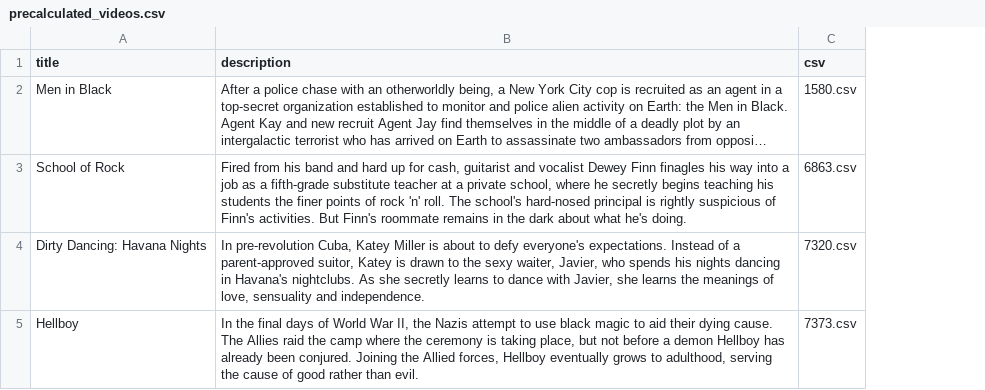
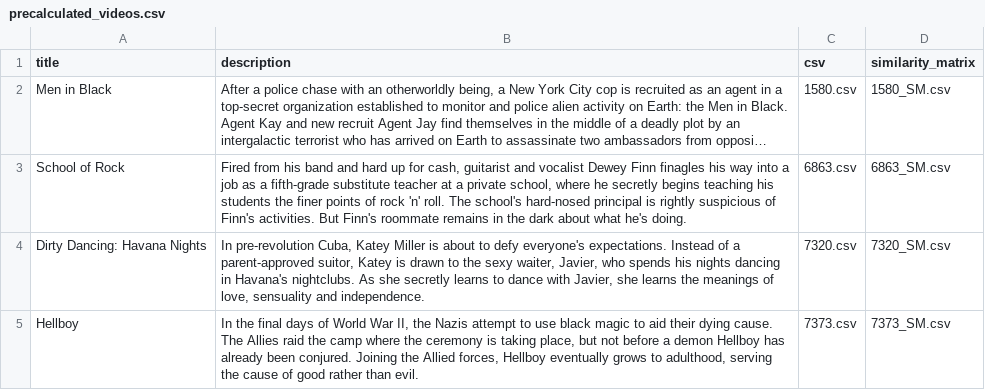
Before and after one commit to monicatyris/publi, a CSV file: precalculated_videos.csv, drawn as a sheet; long unchanged cells end in …; the diff names each change by its address in the sheet, - before the commit and + after, or states it on an @@ line.

Commit message:
feat: precalculated similarity matrix

```diff
--- a/precalculated_videos.csv
+++ b/precalculated_videos.csv
+column D (similarity_matrix), rows 2-5: 1580_SM.csv | 6863_SM.csv | 7320_SM.csv | 7373_SM.csv
```
Also changed, not shown: 9 other files.
